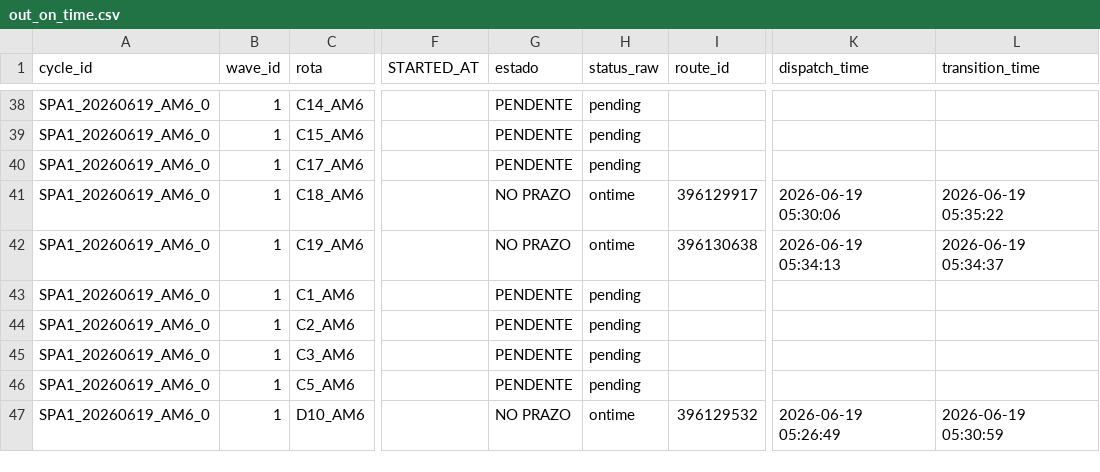
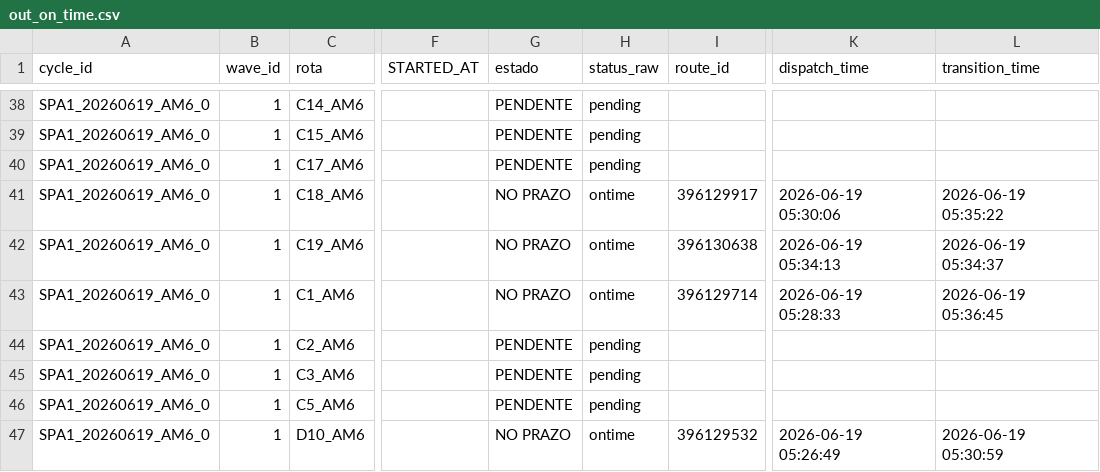
Before and after one commit to Franmoraes01/out-on-time-dashboard, a CSV file: out/out_on_time.csv, drawn as a sheet; only a part is shown, gaps mark what is left out; the diff names each change by its address in the sheet, - before the commit and + after, or states it on an @@ line.

Commit message:
update out_on_time 2026-06-19 05:38:26

```diff
--- a/out/out_on_time.csv
+++ b/out/out_on_time.csv
-G43 (estado): PENDENTE
+G43 (estado): NO PRAZO
-H43 (status_raw): pending
+H43 (status_raw): ontime
-I43 (route_id): (empty)
+I43 (route_id): 396129714
-K43 (dispatch_time): (empty)
+K43 (dispatch_time): 2026-06-19 05:28:33
-L43 (transition_time): (empty)
+L43 (transition_time): 2026-06-19 05:36:45
```
